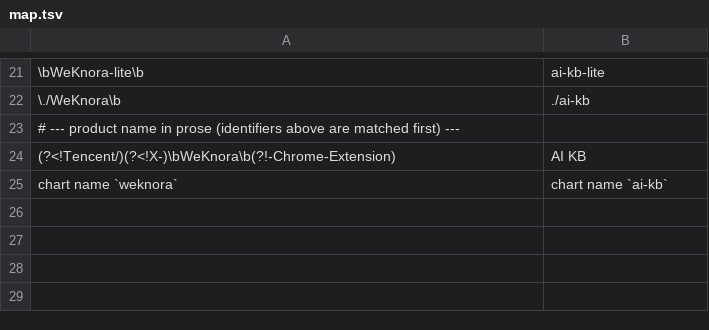
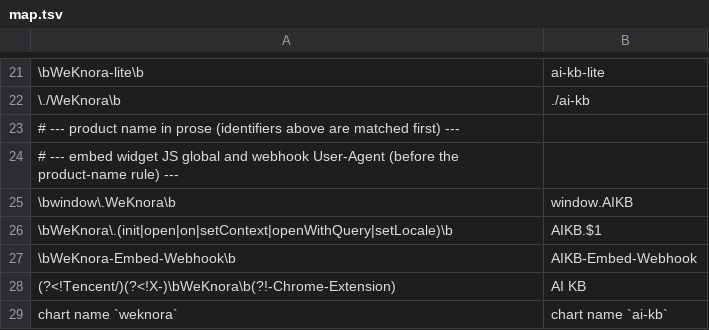
Before and after one commit to jrmatherly/ai-kb, a TSV file: scripts/rebrand/map.tsv, drawn as a sheet; only a part is shown, gaps mark what is left out; the diff names each change by its address in the sheet, - before the commit and + after, or states it on an @@ line.

```diff
--- a/scripts/rebrand/map.tsv
+++ b/scripts/rebrand/map.tsv
+row 24: # --- embed widget JS global and webhook User-Agent (before the product-name rule) ---
+row 25: \bwindow\.WeKnora\b | window.AIKB
+row 26: \bWeKnora\.(init|open|on|setContext|openWithQuery|setLocale)\b | AIKB.$1
+row 27: \bWeKnora-Embed-Webhook\b | AIKB-Embed-Webhook
```
Also changed, not shown: 5 other files.
